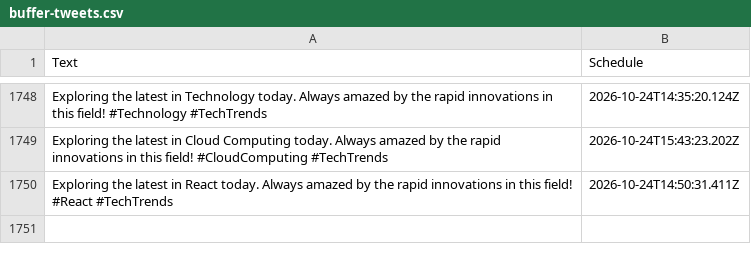
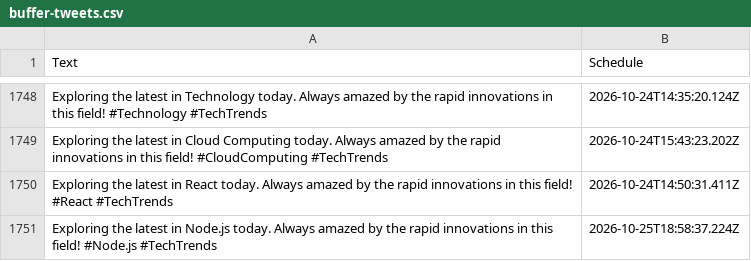
Before and after one commit to MrUnknown58/X-Automation, a CSV file: buffer-tweets.csv, drawn as a sheet; only a part is shown, gaps mark what is left out; the diff names each change by its address in the sheet, - before the commit and + after, or states it on an @@ line.

```diff
--- a/buffer-tweets.csv
+++ b/buffer-tweets.csv
+row 1751: Exploring the latest in Node.js today. Always amazed by the rapid innovations in this field! #Node.js #TechTrends | 2026-10-25T18:58:37.224Z
```
Also changed, not shown: 1 other file.
